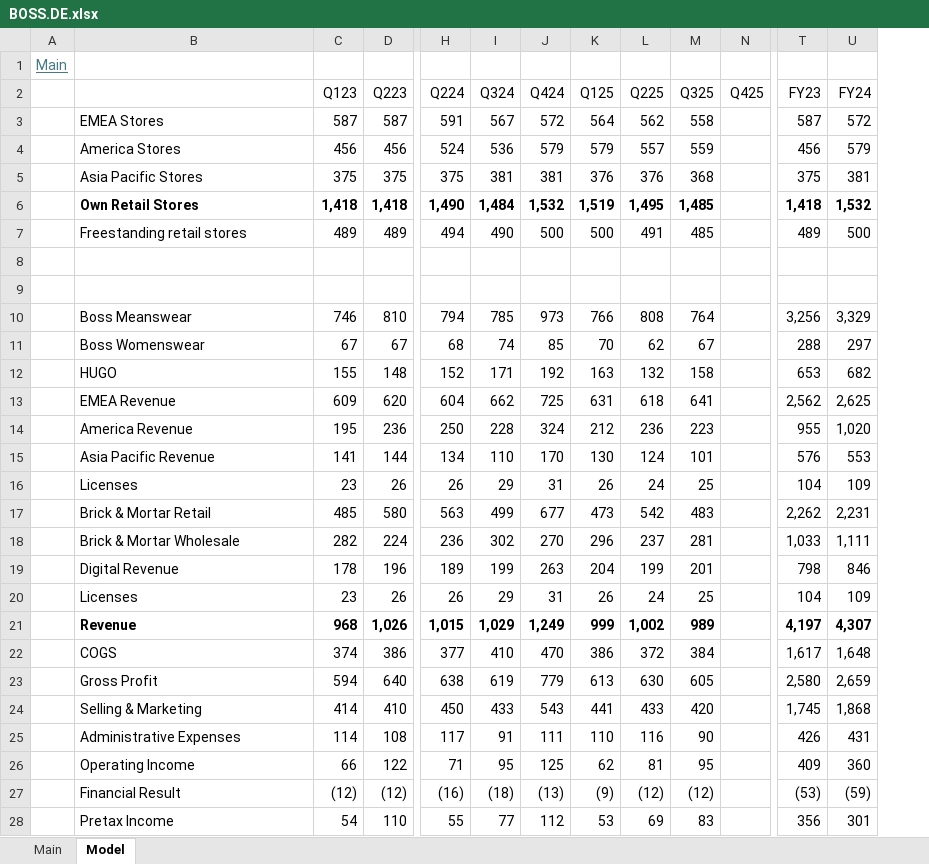
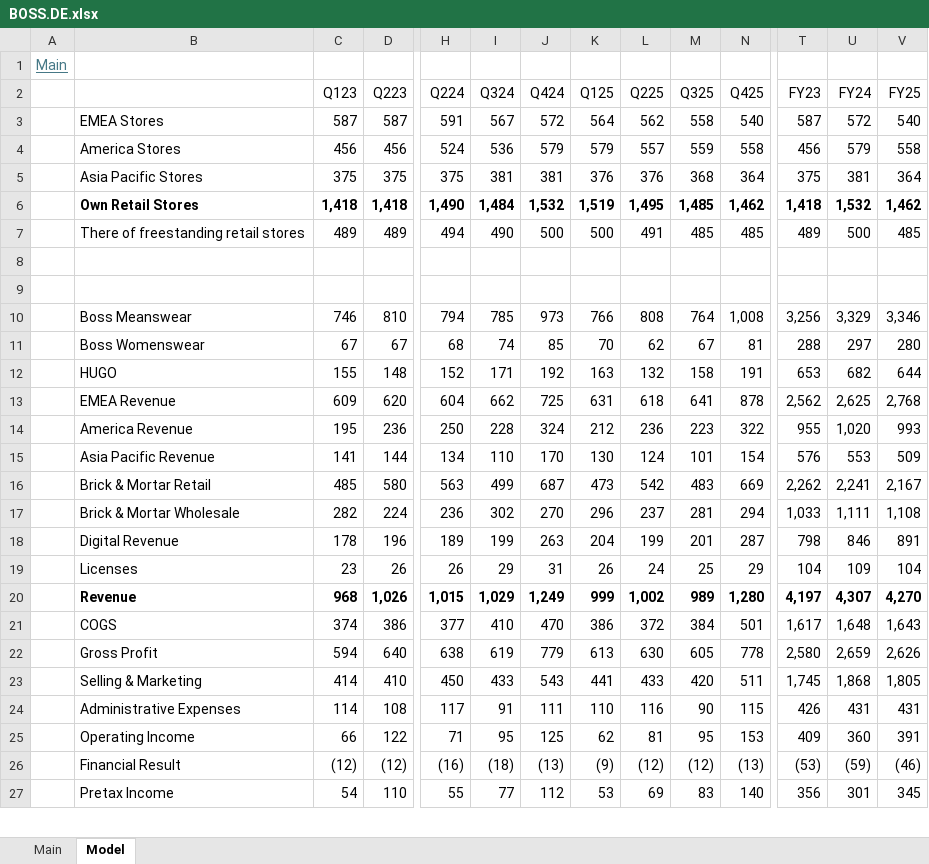
Before and after one commit to oscarsettje/Models, an Excel workbook: BOSS.DE.xlsx, sheet Model, drawn as a sheet; only a part is shown, gaps mark what is left out; values as stored, in another font and other column widths than the file's, no borders; charts and pictures not drawn; removed rows and columns are numbered as before the commit, all else as after; rows hold the shown columns only; the diff covers the shown part only; the diff names each change by its address in the sheet, - before the commit and + after, or states it on an @@ line.

```diff
--- a/BOSS.DE.xlsx (sheet Model)
+++ b/BOSS.DE.xlsx (sheet Model)
+column V (FY25), rows 3-27: 540 | 558 | 364 | 1,462 | 485 |  |  | 3,346 | 280 | 644 | 2,768 | 993 | 509 | 2,167 | 1,108 | 891 | 104 | 4,270 | 1,643 | 2,626 | 1,805 | 431 | 391 | (46) | 345
-N3 (Q425): (empty)
+N3 (Q425): 540
-N4 (Q425): (empty)
+N4 (Q425): 558
-N5 (Q425): (empty)
+N5 (Q425): 364
-N6 (Q425): (empty)
+N6 (Q425): 1,462
-B7: Freestanding retail stores
+B7: There of freestanding retail stores
-N7 (Q425): (empty)
+N7 (Q425): 485
-N10 (Q425): (empty)
+N10 (Q425): 1,008
-N11 (Q425): (empty)
+N11 (Q425): 81
-N12 (Q425): (empty)
+N12 (Q425): 191
-N13 (Q425): (empty)
+N13 (Q425): 878
-N14 (Q425): (empty)
+N14 (Q425): 322
-N15 (Q425): (empty)
+N15 (Q425): 154
-row 16:  | Licenses | 23 | 26 | 26 | 29 | 31 | 26 | 24 | 25 |  | 104 | 109
-J16 (Q424): 677
+J16 (Q424): 687
-N16 (Q425): (empty)
+N16 (Q425): 669
-U16 (FY24): 2,231
+U16 (FY24): 2,241
-N17 (Q425): (empty)
+N17 (Q425): 294
-N18 (Q425): (empty)
+N18 (Q425): 287
-N19 (Q425): (empty)
+N19 (Q425): 29
-N20 (Q425): (empty)
+N20 (Q425): 1,280
-N21 (Q425): (empty)
+N21 (Q425): 501
-N22 (Q425): (empty)
+N22 (Q425): 778
-N23 (Q425): (empty)
+N23 (Q425): 511
-N24 (Q425): (empty)
+N24 (Q425): 115
-N25 (Q425): (empty)
+N25 (Q425): 153
-N26 (Q425): (empty)
+N26 (Q425): (13)
-N27 (Q425): (empty)
+N27 (Q425): 140
```
Also changed, not shown: 114 edited cells and cell formats elsewhere in this sheet, sheet Main, formulas that keep their value, charts or pictures, ANF.xlsx, CFR.SW.xlsx, 3 other files.
